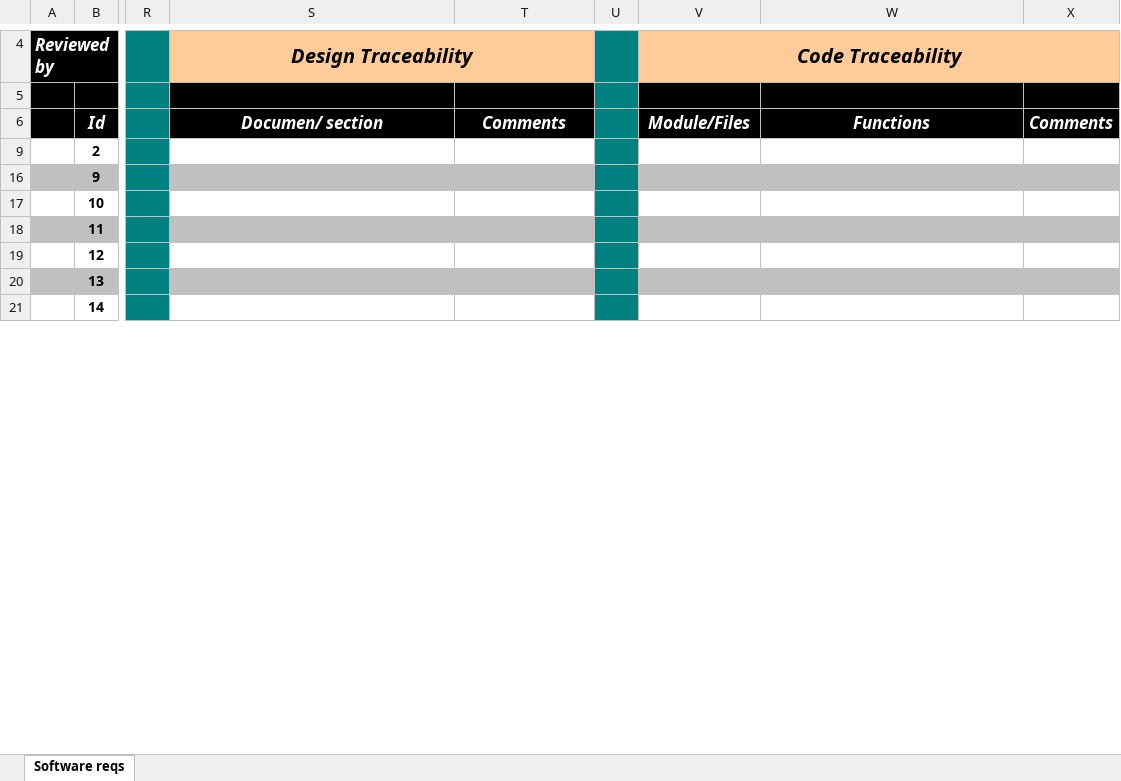
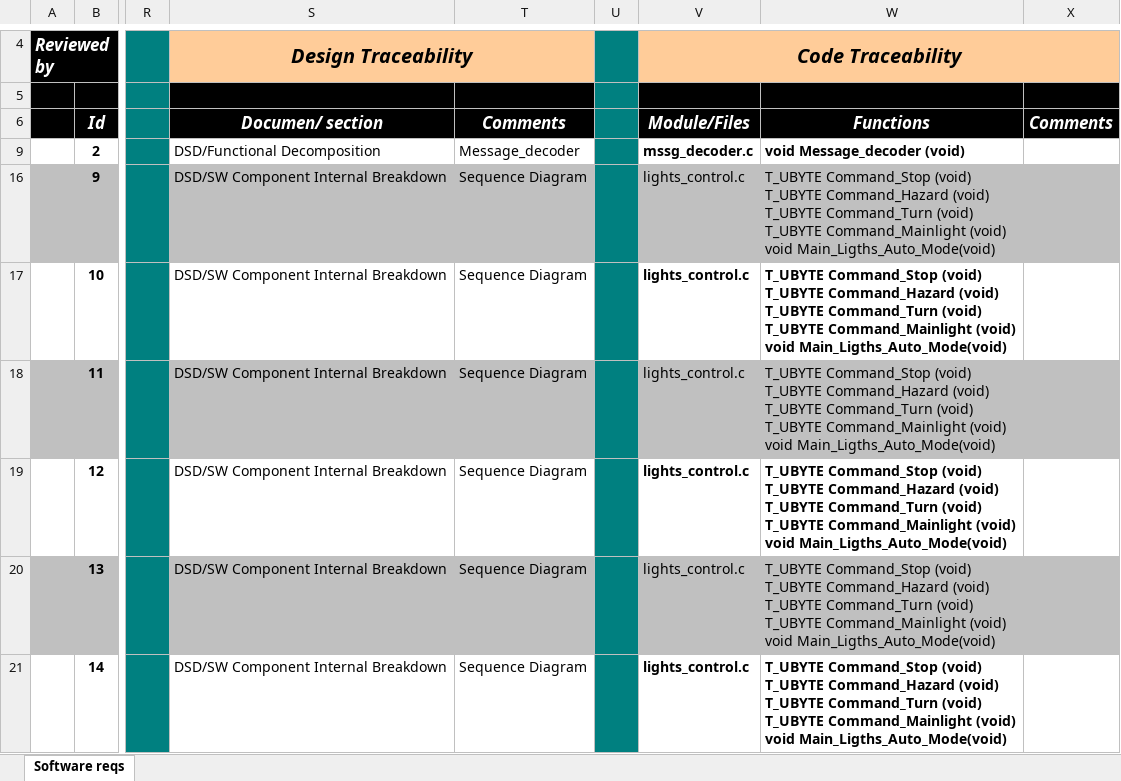
Before and after one commit to diegoe91/PFinal-BS_PELC, an Excel workbook: Docs/1.0 Requirements/Traceability Matrix Template.xlsx, sheet Software reqs, drawn as a sheet; only a part is shown, gaps mark what is left out; values as stored, in another font and other column widths than the file's, no borders; charts and pictures and conditional formats not drawn; ↵ is a line break in a cell; the diff covers the shown part only; the diff names each change by its address in the sheet, - before the commit and + after, or states it on an @@ line.

```diff
--- a/Docs/1.0 Requirements/Traceability Matrix Template.xlsx (sheet Software reqs)
+++ b/Docs/1.0 Requirements/Traceability Matrix Template.xlsx (sheet Software reqs)
-S9 (Documen/ section): (empty)
+S9 (Documen/ section): DSD/Functional Decomposition
-T9 (Comments): (empty)
+T9 (Comments): Message_decoder
-V9 (Module/Files): (empty)
+V9 (Module/Files): mssg_decoder.c
-W9 (Functions): (empty)
+W9 (Functions): void Message_decoder (void)
-S16:S21 (Documen/ section): (empty)
+S16:S21 (Documen/ section): DSD/SW Component Internal Breakdown
-T16:T21 (Comments): (empty)
+T16:T21 (Comments): Sequence Diagram
-V16:V21 (Module/Files): (empty)
+V16:V21 (Module/Files): lights_control.c
-W16:W21 (Functions): (empty)
+W16:W21 (Functions): T_UBYTE Command_Stop (void) ↵ T_UBYTE Command_Hazard (void) ↵ T_UBYTE Command_Turn (void) ↵ T_UBYTE Command_Mainlight (void) ↵ void Main_Ligths_Auto_Mode(void)
```
Also changed, not shown: 5 added rows, 1 hidden or unhidden row and 184 edited cells elsewhere in this sheet, charts or pictures.
